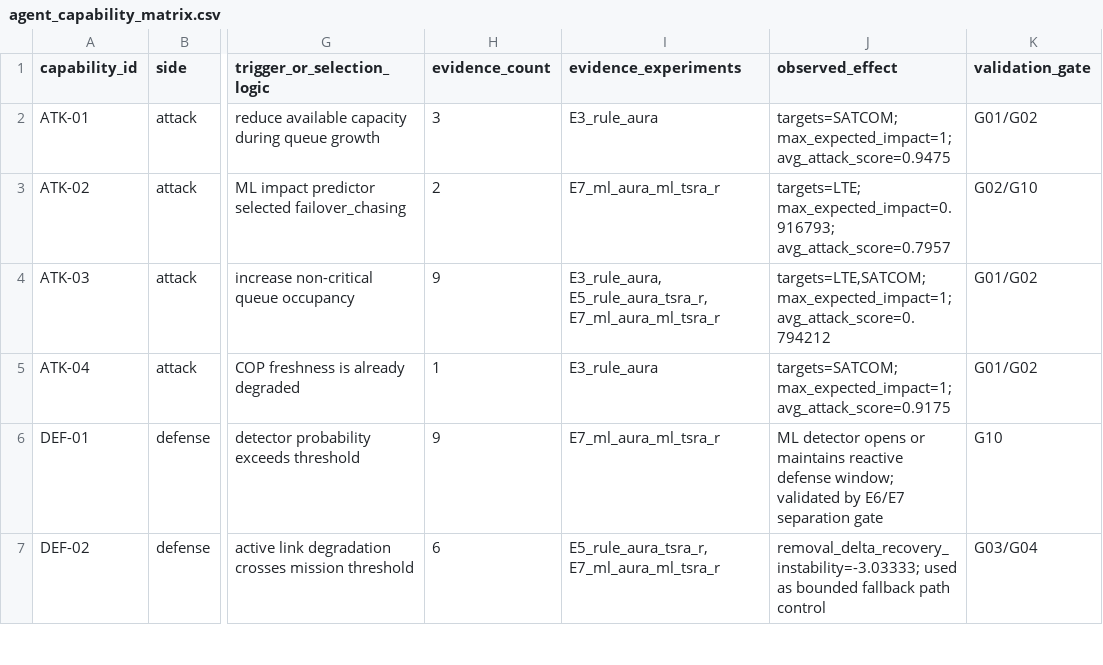
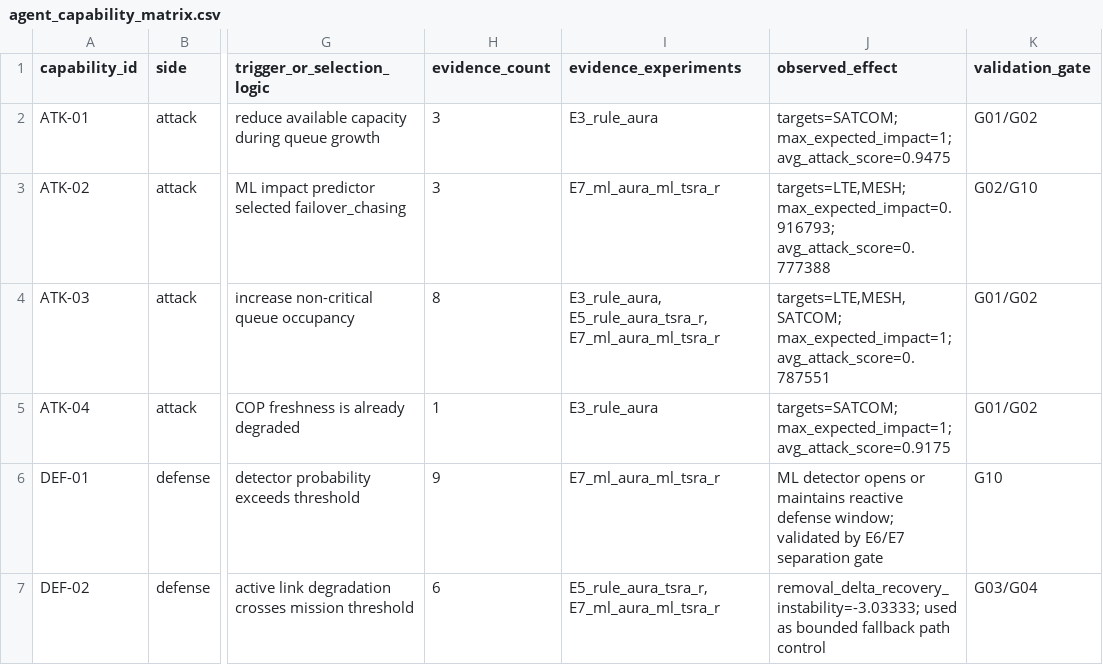
Before and after one commit to Hbin77/LIG_DAH_AGI, a CSV file: outputs/report_tables/agent_capability_matrix.csv, drawn as a sheet; only a part is shown, gaps mark what is left out; the diff names each change by its address in the sheet, - before the commit and + after, or states it on an @@ line.

```diff
--- a/outputs/report_tables/agent_capability_matrix.csv
+++ b/outputs/report_tables/agent_capability_matrix.csv
-H3 (evidence_count): 2
+H3 (evidence_count): 3
-J3 (observed_effect): targets=LTE; max_expected_impact=0.916793; avg_attack_score=0.7957
+J3 (observed_effect): targets=LTE,MESH; max_expected_impact=0.916793; avg_attack_score=0.777388
-H4 (evidence_count): 9
+H4 (evidence_count): 8
-J4 (observed_effect): targets=LTE,SATCOM; max_expected_impact=1; avg_attack_score=0.794212
+J4 (observed_effect): targets=LTE,MESH,SATCOM; max_expected_impact=1; avg_attack_score=0.787551
```
Also changed, not shown: outputs/report_tables/attack_defense_coverage.csv, 5 other files.
